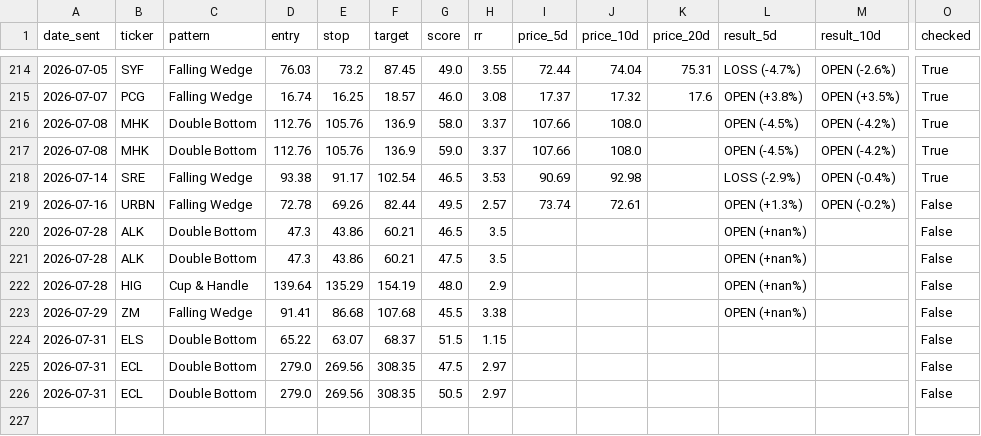
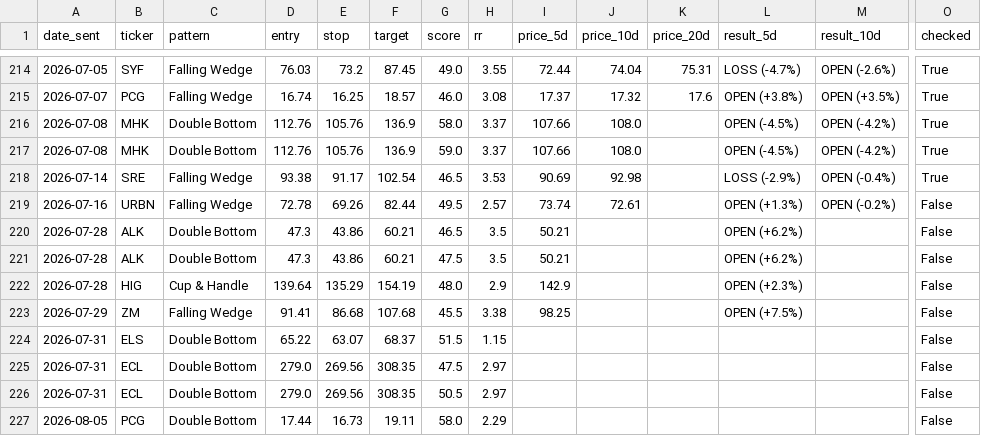
Before and after one commit to shakedazaria/stock-script-render, a CSV file: scanner_state/performance_log.csv, drawn as a sheet; only a part is shown, gaps mark what is left out; rows hold the shown columns only; the diff names each change by its address in the sheet, - before the commit and + after, or states it on an @@ line.

```diff
--- a/scanner_state/performance_log.csv
+++ b/scanner_state/performance_log.csv
-I220:I221 (price_5d): (empty)
+I220:I221 (price_5d): 50.21
-L220:L221 (result_5d): OPEN (+nan%)
+L220:L221 (result_5d): OPEN (+6.2%)
-I222 (price_5d): (empty)
+I222 (price_5d): 142.9
-L222 (result_5d): OPEN (+nan%)
+L222 (result_5d): OPEN (+2.3%)
-I223 (price_5d): (empty)
+I223 (price_5d): 98.25
-L223 (result_5d): OPEN (+nan%)
+L223 (result_5d): OPEN (+7.5%)
+row 227: 2026-08-05 | PCG | Double Bottom | 17.44 | 16.73 | 19.11 | 58.0 | 2.29 |  |  |  |  |  | False
```
Also changed, not shown: scanner_state/signals_log.csv, 7 other files.
